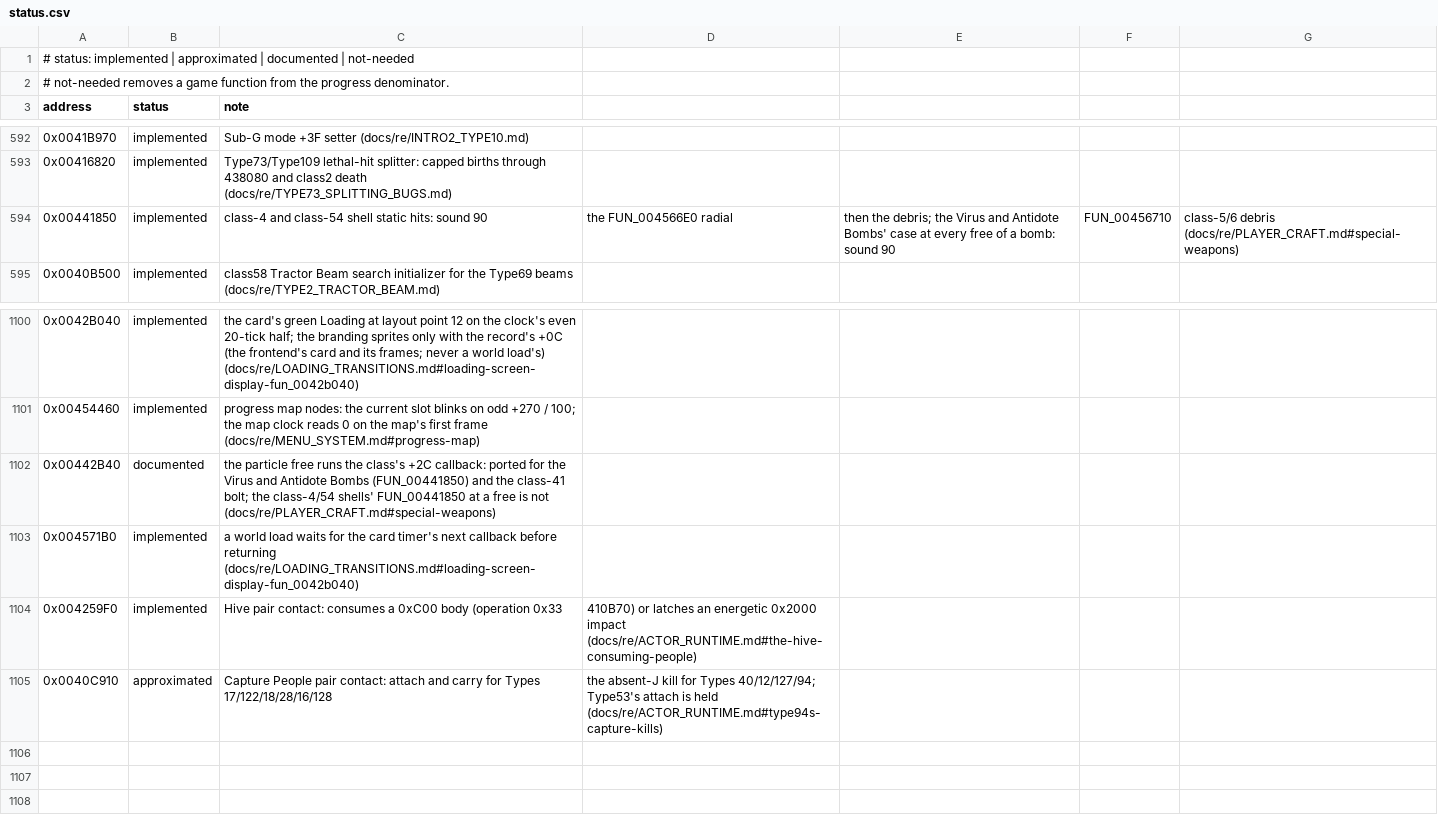
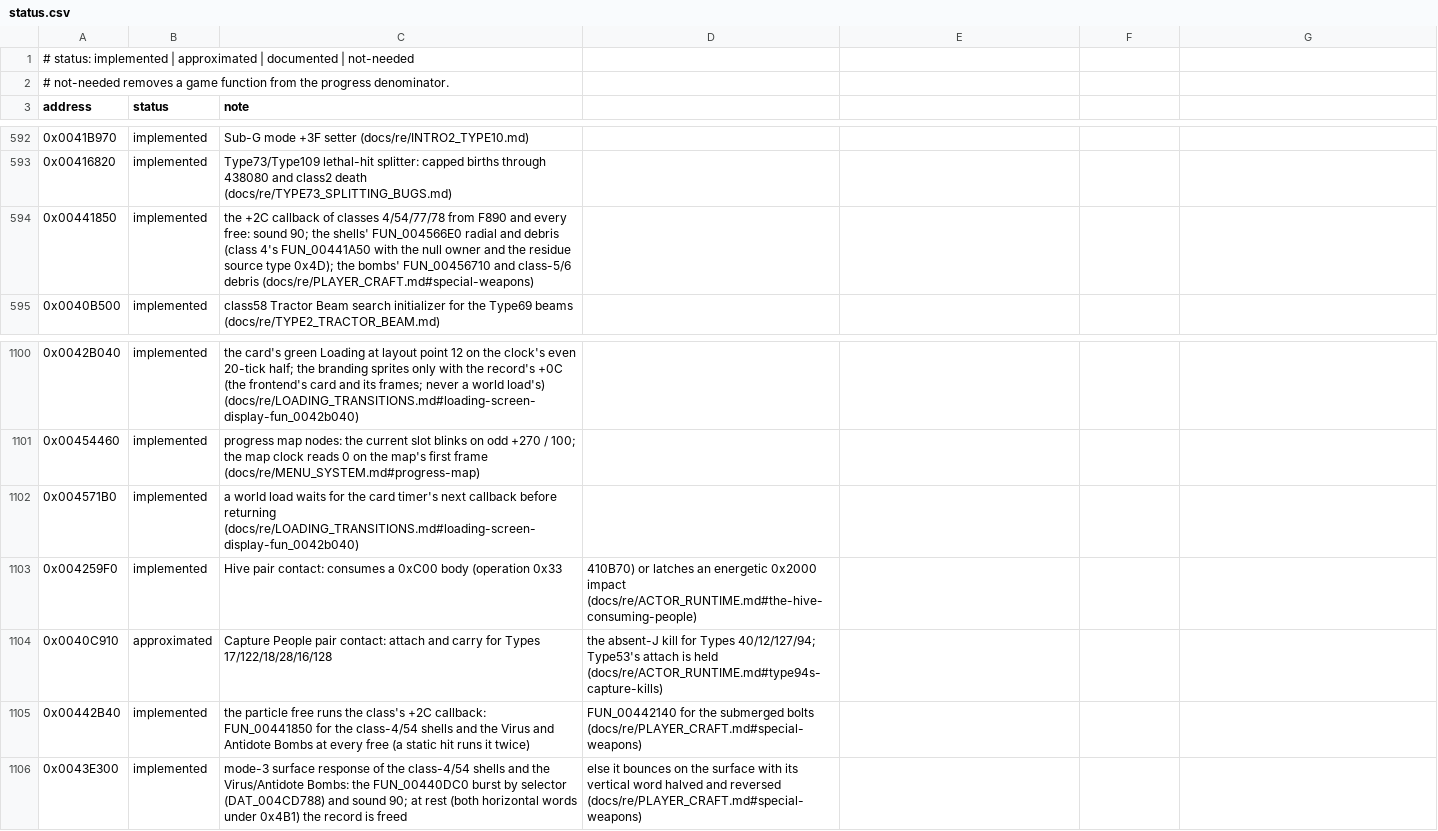
Before and after one commit to xndbogdan/OpenV2K, a CSV file: docs/progress/status.csv, drawn as a sheet; only a part is shown, gaps mark what is left out; removed rows and columns are numbered as before the commit, all else as after; the diff names each change by its address in the sheet, - before the commit and + after, or states it on an @@ line.

```diff
--- a/docs/progress/status.csv
+++ b/docs/progress/status.csv
-C594 (note): class-4 and class-54 shell static hits: sound 90
+C594 (note): the +2C callback of classes 4/54/77/78 from F890 and every free: sound 90; the shells' FUN_004566E0 radial and debris (class 4's FUN_00441A50 with the null owner and the residue source type 0x4D); the bombs' FUN_00456710 and class-5/6 debris (docs/re/PLAYER_CRAFT.md#special-weapons)
-D594: the FUN_004566E0 radial
+D594: (empty)
-E594: then the debris; the Virus and Antidote Bombs' case at every free of a bomb: sound 90
+E594: (empty)
-F594: FUN_00456710
+F594: (empty)
-G594: class-5/6 debris (docs/re/PLAYER_CRAFT.md#special-weapons)
+G594: (empty)
-row 1102: 0x00442B40 | documented | the particle free runs the class's +2C callback: ported for the Virus and Antidote Bombs (FUN_00441850) and the class-41 bolt; the class-4/54 shells' FUN_00441850 at a free is not (docs/re/PLAYER_CRAFT.md#special-weapons)
+row 1105: 0x00442B40 | implemented | the particle free runs the class's +2C callback: FUN_00441850 for the class-4/54 shells and the Virus and Antidote Bombs at every free (a static hit runs it twice) | FUN_00442140 for the submerged bolts (docs/re/PLAYER_CRAFT.md#special-weapons)
+row 1106: 0x0043E300 | implemented | mode-3 surface response of the class-4/54 shells and the Virus/Antidote Bombs: the FUN_00440DC0 burst by selector (DAT_004CD788) and sound 90; at rest (both horizontal words under 0x4B1) the record is freed | else it bounces on the surface with its vertical word halved and reversed (docs/re/PLAYER_CRAFT.md#special-weapons)
```
Also changed, not shown: 12 other files.
